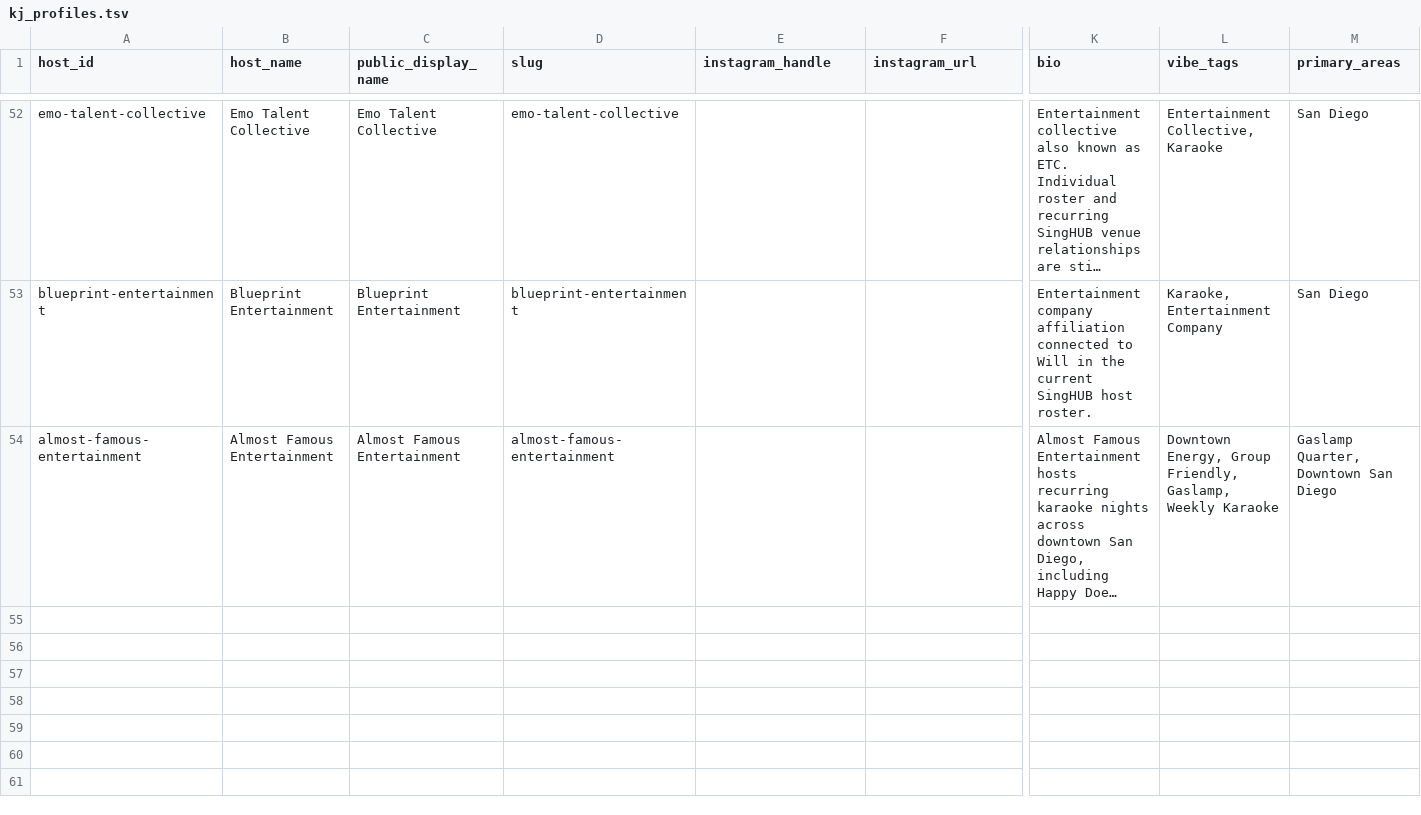
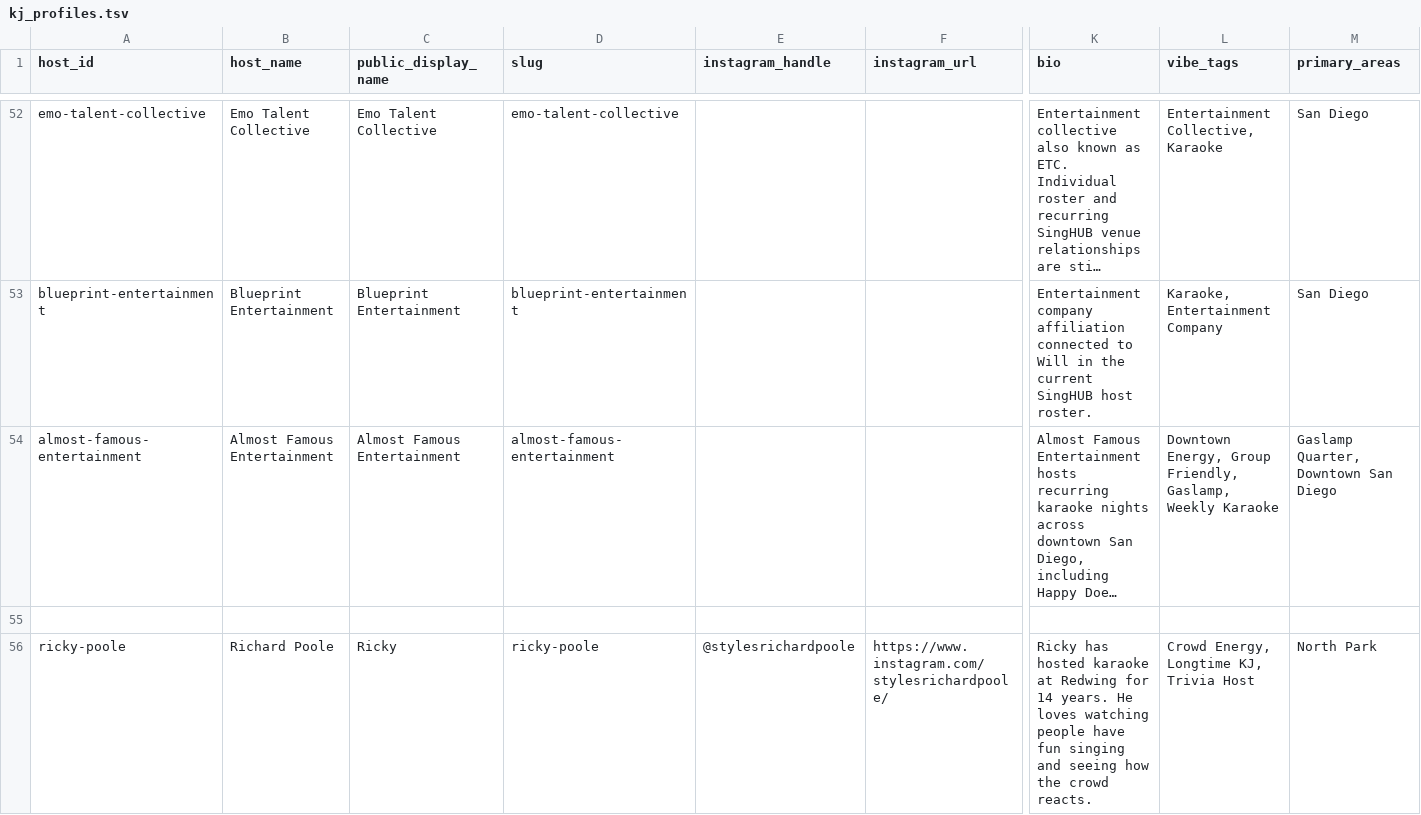
Before and after one commit to whiteinkcreates/singhub, a TSV file: public/data/kj_profiles.tsv, drawn as a sheet; only a part is shown, gaps mark what is left out; long unchanged cells end in …; rows hold the shown columns only; the diff names each change by its address in the sheet, - before the commit and + after, or states it on an @@ line.

Commit message:
Add Ricky Poole to Redwing karaoke host records (#472)
* Add Ricky Poole Redwing KJ profile

* Add Ricky to Redwing recurring karaoke schedule

* Clarify Thursday-only trivia and QR signup

```diff
--- a/public/data/kj_profiles.tsv
+++ b/public/data/kj_profiles.tsv
+row 55: (empty)
+row 56: ricky-poole | Richard Poole | Ricky | ricky-poole | @stylesrichardpoole | https://www.instagram.com/stylesrichardpoole/ | Ricky has hosted karaoke at Redwing for 14 years. He loves watching people have fun singing and seeing how the crowd reacts. | Crowd Energy, Longtime KJ, Trivia Host | North Park
```
Also changed, not shown: public/data/events_by_night.tsv.
